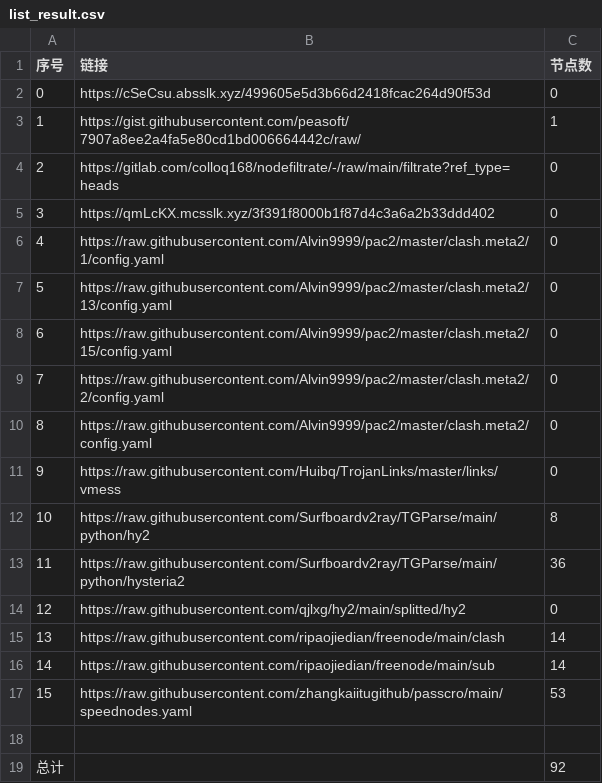
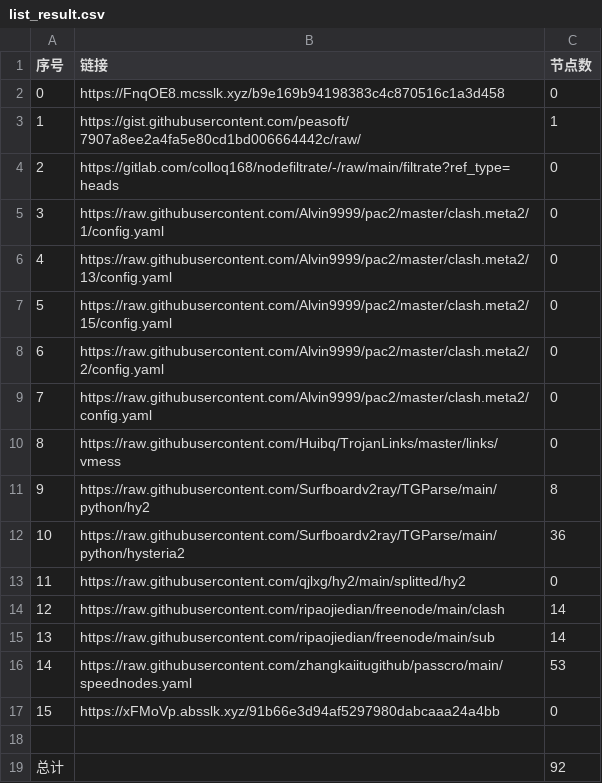
Before and after one commit to gp5061127/NoMoreWalls, a CSV file: list_result.csv, drawn as a sheet; removed rows and columns are numbered as before the commit, all else as after; the diff names each change by its address in the sheet, - before the commit and + after, or states it on an @@ line.

```diff
--- a/list_result.csv
+++ b/list_result.csv
-B2 (链接): https://cSeCsu.absslk.xyz/499605e5d3b66d2418fcac264d90f53d
+B2 (链接): https://FnqOE8.mcsslk.xyz/b9e169b94198383c4c870516c1a3d458
-row 5: 3 | https://qmLcKX.mcsslk.xyz/3f391f8000b1f87d4c3a6a2b33ddd402 | 0
@@ column A (序号) renumbered between rows 5 and 16 @@
+row 17: 15 | https://xFMoVp.absslk.xyz/91b66e3d94af5297980dabcaaa24a4bb | 0
```
Also changed, not shown: 3 other files.
